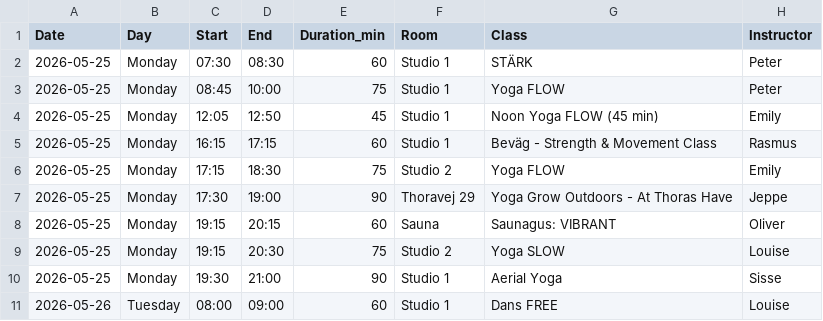
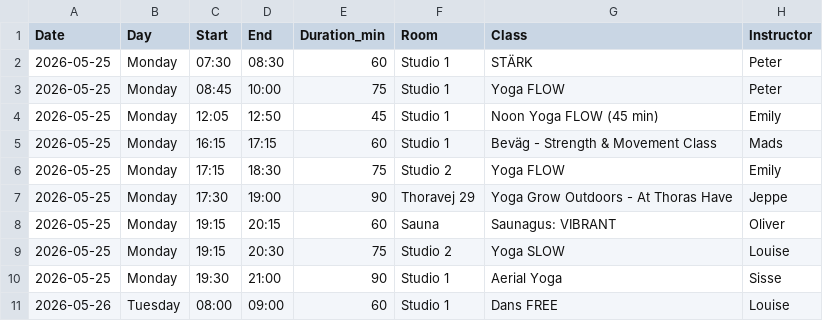
Before and after one commit to FreddyAngelo/rort-calendar, a CSV file: data/rort_schedule_week2.csv, drawn as a sheet; only a part is shown.

```diff
--- a/data/rort_schedule_week2.csv
+++ b/data/rort_schedule_week2.csv
@@ -4,3 +4,3 @@ Date,Day,Start,End,Duration_min,Room,Class,Instructor
 2026-05-25,Monday,12:05,12:50,45,Studio 1,Noon Yoga FLOW (45 min),Emily
-2026-05-25,Monday,16:15,17:15,60,Studio 1,Beväg - Strength & Movement Class,Rasmus
+2026-05-25,Monday,16:15,17:15,60,Studio 1,Beväg - Strength & Movement Class,Mads
 2026-05-25,Monday,17:15,18:30,75,Studio 2,Yoga FLOW,Emily
```
